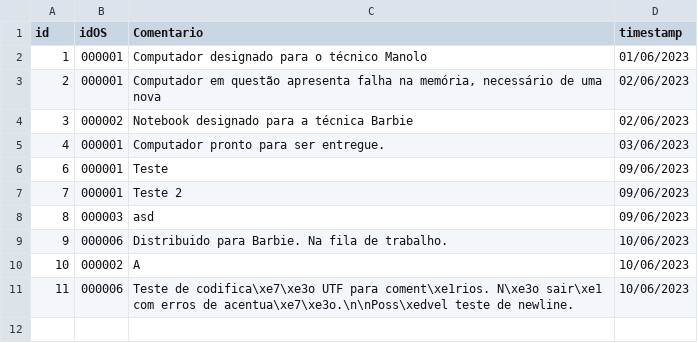
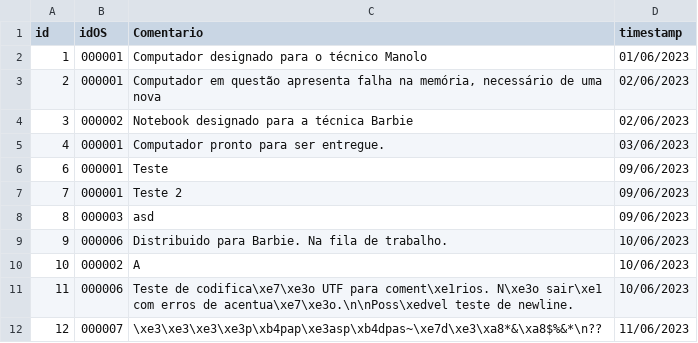
Before and after one commit to BrandaoJatoba/assistencia-tecnica, a CSV file: dados/log.csv, drawn as a sheet.

```diff
--- a/dados/log.csv
+++ b/dados/log.csv
@@ -11 +11,2 @@ id;idOS;Comentario;timestamp
 11;000006;Teste de codifica\xe7\xe3o UTF para coment\xe1rios. N\xe3o sair\xe1 com erros de acentua\xe7\xe3o.\n\nPoss\xedvel teste de newline.;10/06/2023
+12;000007;\xe3\xe3\xe3\xe3p\xb4pap\xe3asp\xb4dpas~\xe7d\xe3\xa8*&\xa8$%&*\n??;11/06/2023
```
Also changed, not shown: dados/OS.csv, dados/cliente.csv, 4 other files.
